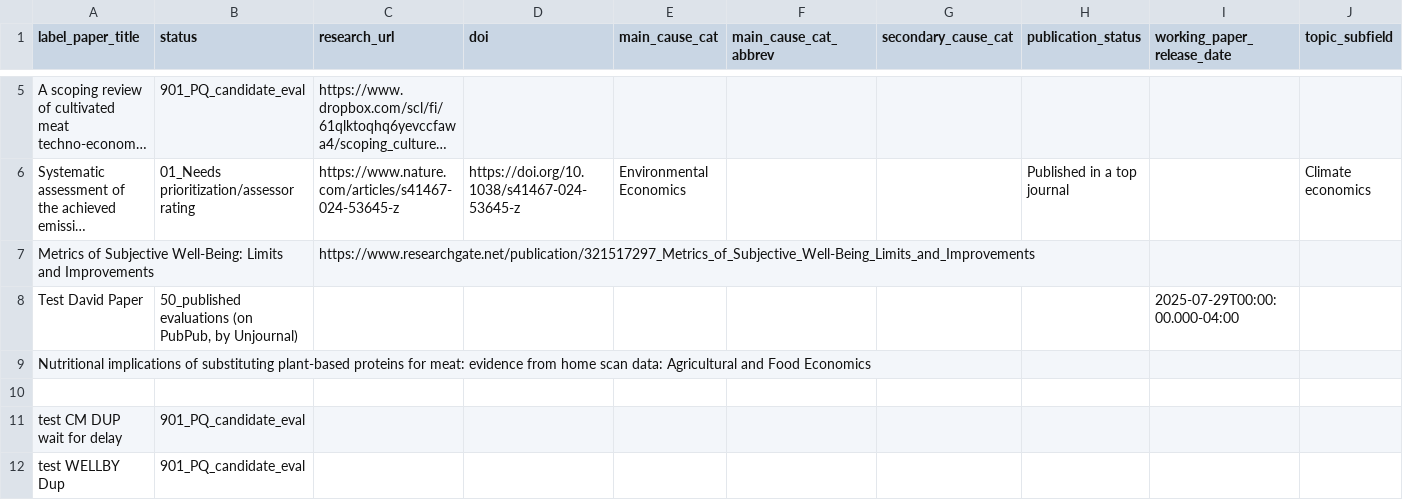
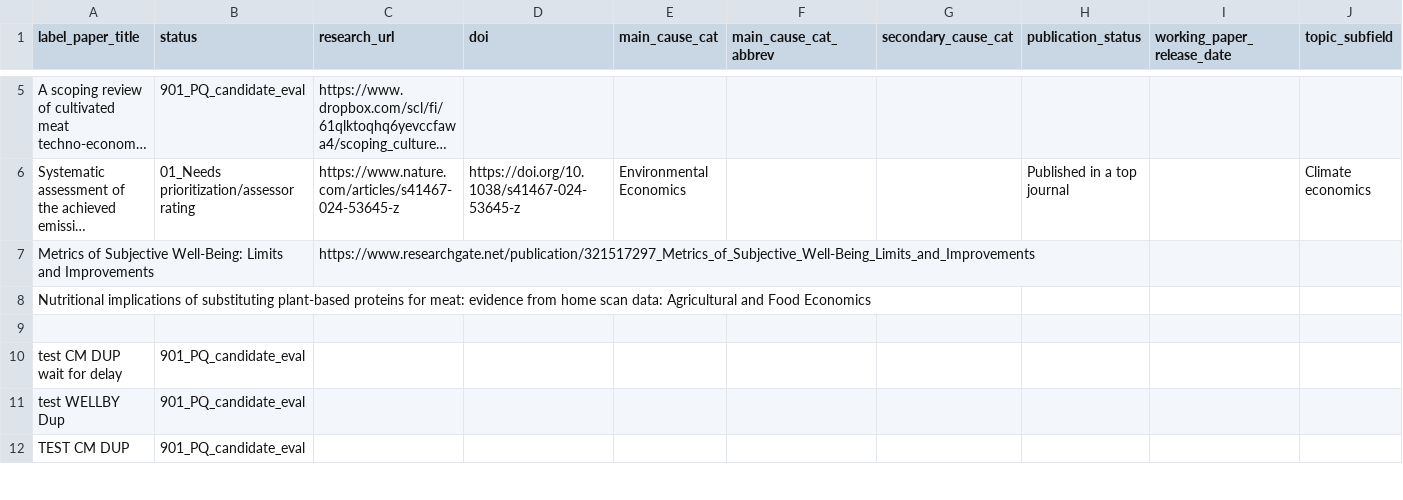
Before and after one commit to unjournal/unjournaldata, a CSV file: data/research.csv, drawn as a sheet; only a part is shown, gaps mark what is left out; the shorter side is filled out with more unchanged rows; long unchanged cells end in …; rows hold the shown columns only; the diff names each change by its address in the sheet, - before the commit and + after, or states it on an @@ line.

```diff
--- a/data/research.csv
+++ b/data/research.csv
-row 8: Test David Paper | 50_published evaluations (on PubPub, by Unjournal) |  |  |  |  |  |  | 2025-07-29T00:00:00.000-04:00
```
